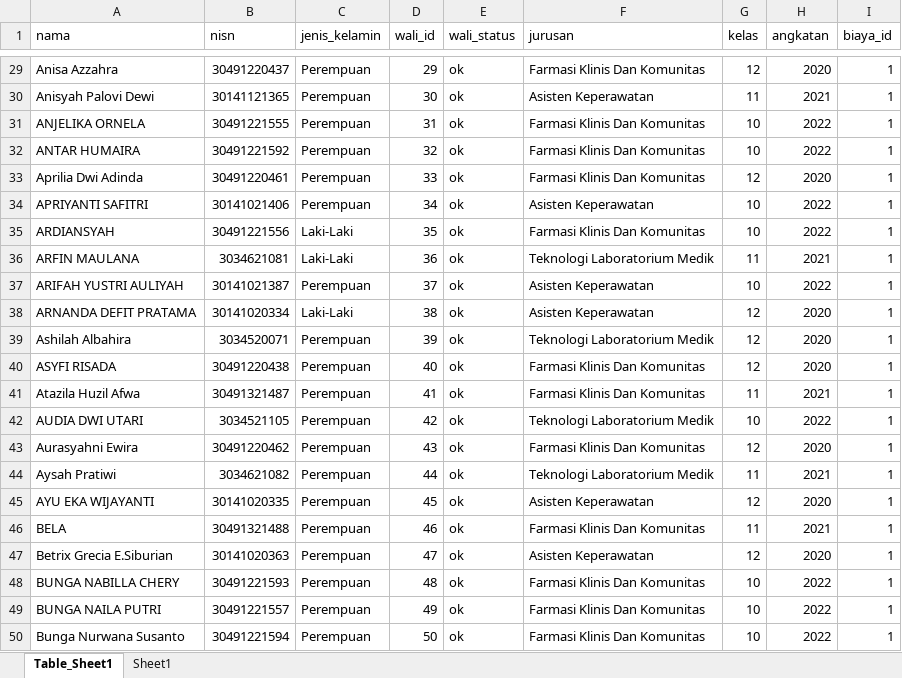
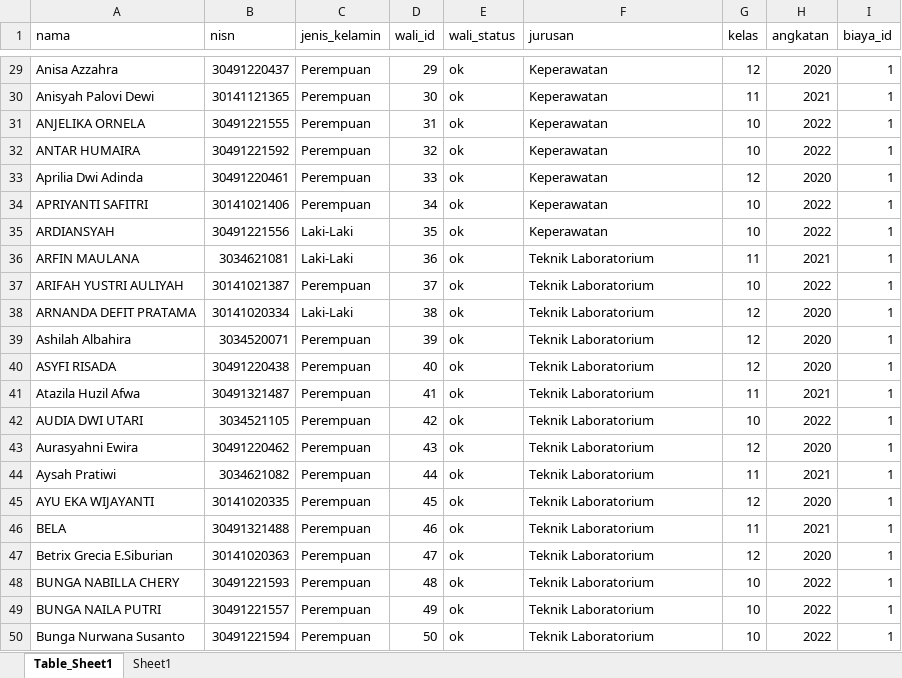
Before and after one commit to kaptenPijay/pembayaran_spp_2, an Excel workbook: data-siswa-50-2.xlsx, sheet Table_Sheet1, drawn as a sheet; only a part is shown, gaps mark what is left out; values as stored, in another font and other column widths than the file's, no borders; conditional formats and table styles not drawn; the diff covers the shown part only; the diff names each change by its address in the sheet, - before the commit and + after, or states it on an @@ line.

```diff
--- a/data-siswa-50-2.xlsx (sheet Table_Sheet1)
+++ b/data-siswa-50-2.xlsx (sheet Table_Sheet1)
-F29 (jurusan): Farmasi Klinis Dan Komunitas
+F29 (jurusan): Keperawatan
-F30 (jurusan): Asisten Keperawatan
+F30 (jurusan): Keperawatan
-F31:F33 (jurusan): Farmasi Klinis Dan Komunitas
+F31:F33 (jurusan): Keperawatan
-F34 (jurusan): Asisten Keperawatan
+F34 (jurusan): Keperawatan
-F35 (jurusan): Farmasi Klinis Dan Komunitas
+F35 (jurusan): Keperawatan
-F36 (jurusan): Teknologi Laboratorium Medik
+F36 (jurusan): Teknik Laboratorium
-F37:F38 (jurusan): Asisten Keperawatan
+F37:F38 (jurusan): Teknik Laboratorium
-F39 (jurusan): Teknologi Laboratorium Medik
+F39 (jurusan): Teknik Laboratorium
-F40:F41 (jurusan): Farmasi Klinis Dan Komunitas
+F40:F41 (jurusan): Teknik Laboratorium
-F42 (jurusan): Teknologi Laboratorium Medik
+F42 (jurusan): Teknik Laboratorium
-F43 (jurusan): Farmasi Klinis Dan Komunitas
+F43 (jurusan): Teknik Laboratorium
-F44 (jurusan): Teknologi Laboratorium Medik
+F44 (jurusan): Teknik Laboratorium
-F45 (jurusan): Asisten Keperawatan
+F45 (jurusan): Teknik Laboratorium
-F46 (jurusan): Farmasi Klinis Dan Komunitas
+F46 (jurusan): Teknik Laboratorium
-F47 (jurusan): Asisten Keperawatan
+F47 (jurusan): Teknik Laboratorium
-F48:F50 (jurusan): Farmasi Klinis Dan Komunitas
+F48:F50 (jurusan): Teknik Laboratorium
```
Also changed, not shown: 27 edited cells elsewhere in this sheet, public/DataUser/data-siswa-50-2.xlsx, 5 other files.
